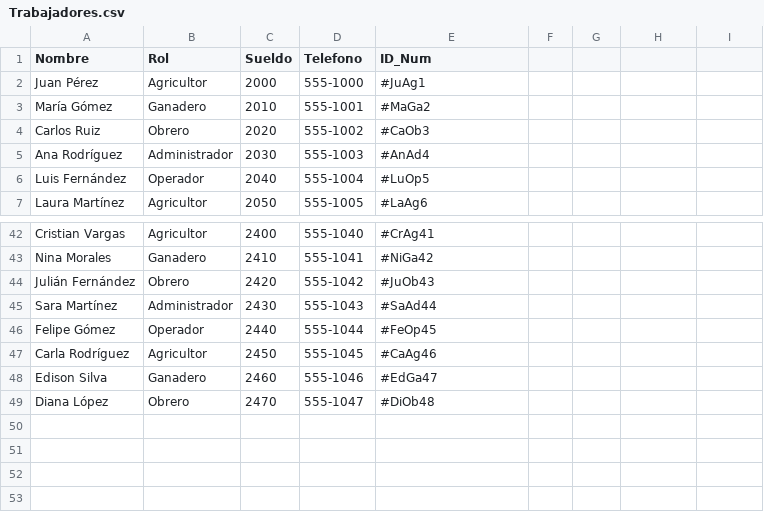
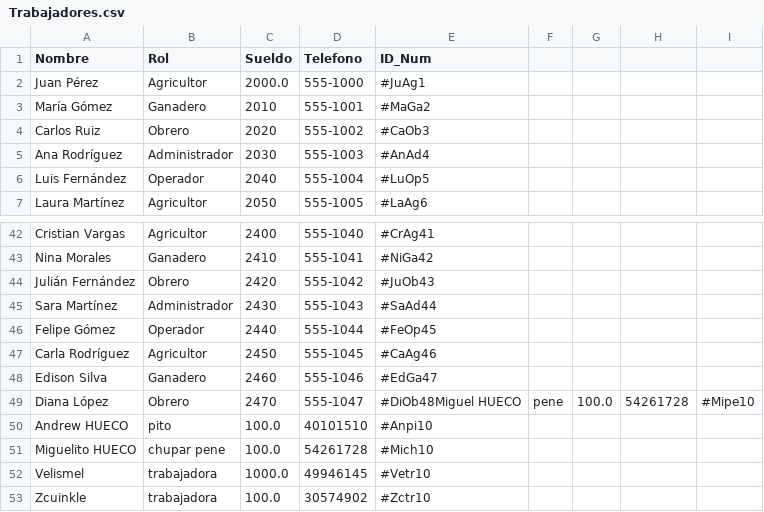
Before and after one commit to MrMenth0l/TuFinca, a CSV file: src/sistema/finca-123/Trabajadores.csv, drawn as a sheet; only a part is shown, gaps mark what is left out.

```diff
--- a/src/sistema/finca-123/Trabajadores.csv
+++ b/src/sistema/finca-123/Trabajadores.csv
@@ -1,3 +1,3 @@
 Nombre, Rol, Sueldo, Telefono, ID_Num
-Juan Pérez,Agricultor,2000,555-1000,#JuAg1
+Juan Pérez,Agricultor,2000.0,555-1000,#JuAg1
 María Gómez,Ganadero,2010,555-1001,#MaGa2
@@ -48,2 +48,6 @@ Carla Rodríguez,Agricultor,2450,555-1045,#CaAg46
 Edison Silva,Ganadero,2460,555-1046,#EdGa47
-Diana López,Obrero,2470,555-1047,#DiOb48
+Diana López,Obrero,2470,555-1047,#DiOb48Miguel HUECO,pene,100.0,54261728,#Mipe10
+Andrew HUECO,pito,100.0,40101510,#Anpi10
+Miguelito HUECO,chupar pene,100.0,54261728,#Mich10
+Velismel,trabajadora,1000.0,49946145,#Vetr10
+Zcuinkle,trabajadora,100.0,30574902,#Zctr10
```
Also changed, not shown: src/sistema/finca-123/Cosechas.csv, src/sistema/finca-123/Suministradores.csv, 40 other files.
